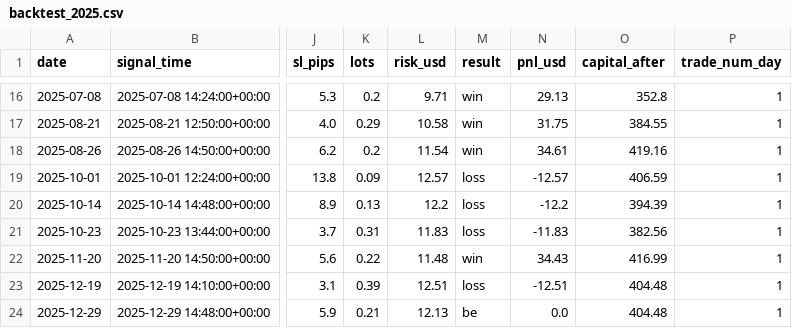
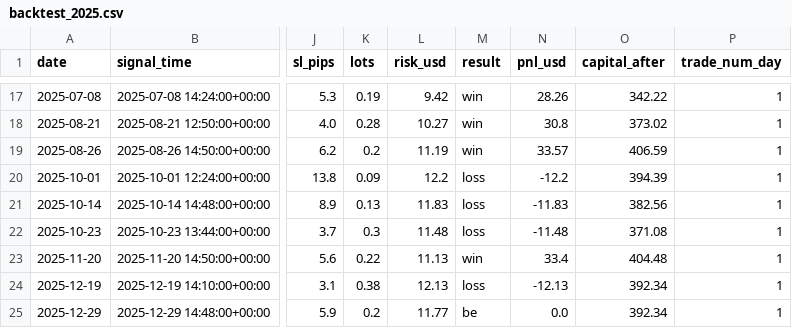
Before and after one commit to ManuelMina/bot-trading-eurusd, a CSV file: reporting/results/v4/backtest_2025.csv, drawn as a sheet; only a part is shown, gaps mark what is left out; addresses are those after the commit; the diff covers the shown part only; the diff names each change by its address in the sheet, - before the commit and + after, or states it on an @@ line.

```diff
--- a/reporting/results/v4/backtest_2025.csv
+++ b/reporting/results/v4/backtest_2025.csv
-K17 (lots): 0.2
+K17 (lots): 0.19
-L17 (risk_usd): 9.71
+L17 (risk_usd): 9.42
-N17 (pnl_usd): 29.13
+N17 (pnl_usd): 28.26
-O17 (capital_after): 352.8
+O17 (capital_after): 342.22
-K18 (lots): 0.29
+K18 (lots): 0.28
-L18 (risk_usd): 10.58
+L18 (risk_usd): 10.27
-N18 (pnl_usd): 31.75
+N18 (pnl_usd): 30.8
-O18 (capital_after): 384.55
+O18 (capital_after): 373.02
-L19 (risk_usd): 11.54
+L19 (risk_usd): 11.19
-N19 (pnl_usd): 34.61
+N19 (pnl_usd): 33.57
-O19 (capital_after): 419.16
+O19 (capital_after): 406.59
-L20 (risk_usd): 12.57
+L20 (risk_usd): 12.2
-N20 (pnl_usd): -12.57
+N20 (pnl_usd): -12.2
-O20 (capital_after): 406.59
+O20 (capital_after): 394.39
-L21 (risk_usd): 12.2
+L21 (risk_usd): 11.83
-N21 (pnl_usd): -12.2
+N21 (pnl_usd): -11.83
-O21 (capital_after): 394.39
+O21 (capital_after): 382.56
-K22 (lots): 0.31
+K22 (lots): 0.3
-L22 (risk_usd): 11.83
+L22 (risk_usd): 11.48
-N22 (pnl_usd): -11.83
+N22 (pnl_usd): -11.48
-O22 (capital_after): 382.56
+O22 (capital_after): 371.08
-L23 (risk_usd): 11.48
+L23 (risk_usd): 11.13
-N23 (pnl_usd): 34.43
+N23 (pnl_usd): 33.4
-O23 (capital_after): 416.99
+O23 (capital_after): 404.48
-K24 (lots): 0.39
+K24 (lots): 0.38
-L24 (risk_usd): 12.51
+L24 (risk_usd): 12.13
-N24 (pnl_usd): -12.51
+N24 (pnl_usd): -12.13
-O24:O25 (capital_after): 404.48
+O24:O25 (capital_after): 392.34
-K25 (lots): 0.21
+K25 (lots): 0.2
-L25 (risk_usd): 12.13
+L25 (risk_usd): 11.77
```
Also changed, not shown: 1 added row and 35 edited cells elsewhere in this file, reporting/results/v6/backtest_2024.csv, reporting/results/v6/backtest_2025.csv, 6 other files.
